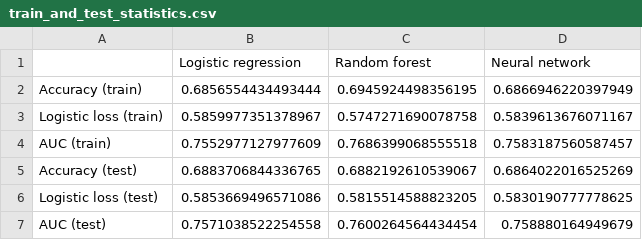
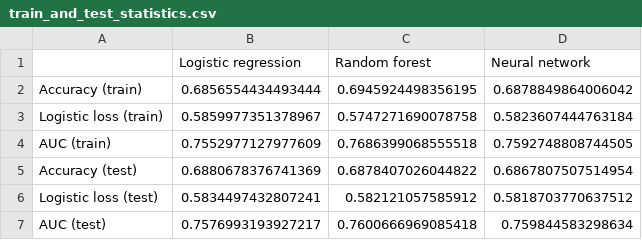
Before and after one commit to JakubWalczak1/tennis_project, a CSV file: final_statistics/train_and_test_statistics.csv, drawn as a sheet.

Commit message:
Additional tables and charts in evaluation

```diff
--- a/final_statistics/train_and_test_statistics.csv
+++ b/final_statistics/train_and_test_statistics.csv
@@ -1,7 +1,7 @@
 ,Logistic regression,Random forest,Neural network
-Accuracy (train),0.6856554434493444,0.6945924498356195,0.6866946220397949
-Logistic loss (train),0.5859977351378967,0.5747271690078758,0.5839613676071167
-AUC (train),0.7552977127977609,0.7686399068555518,0.7583187560587457
-Accuracy (test),0.6883706844336765,0.6882192610539067,0.6864022016525269
-Logistic loss (test),0.5853669496571086,0.5815514588823205,0.5830190777778625
-AUC (test),0.7571038522254558,0.7600264564434454,0.758880164949679
+Accuracy (train),0.6856554434493444,0.6945924498356195,0.6878849864006042
+Logistic loss (train),0.5859977351378967,0.5747271690078758,0.5823607444763184
+AUC (train),0.7552977127977609,0.7686399068555518,0.7592748808744505
+Accuracy (test),0.6880678376741369,0.6878407026044822,0.6867807507514954
+Logistic loss (test),0.5834497432807241,0.582121057585912,0.5818703770637512
+AUC (test),0.7576993193927217,0.7600666969085418,0.759844583298634
```
Also changed, not shown: 3 other files.
